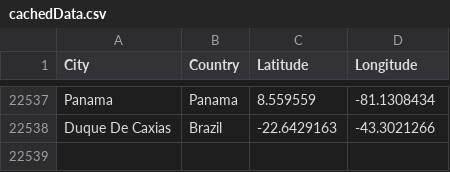
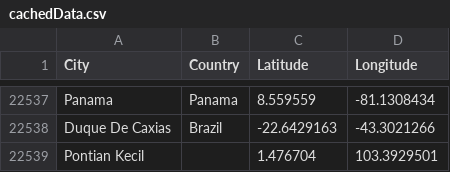
Before and after one commit to Gus-McB/Air_Quality_Project, a CSV file: cache/cachedData.csv, drawn as a sheet; only a part is shown, gaps mark what is left out.

```diff
--- a/cache/cachedData.csv
+++ b/cache/cachedData.csv
@@ -22538 +22538,2 @@ Panama,Panama,8.559559,-81.1308434
 Duque De Caxias,Brazil,-22.6429163,-43.3021266
+Pontian Kecil,,1.476704,103.3929501
```
Also changed, not shown: 7 other files.
